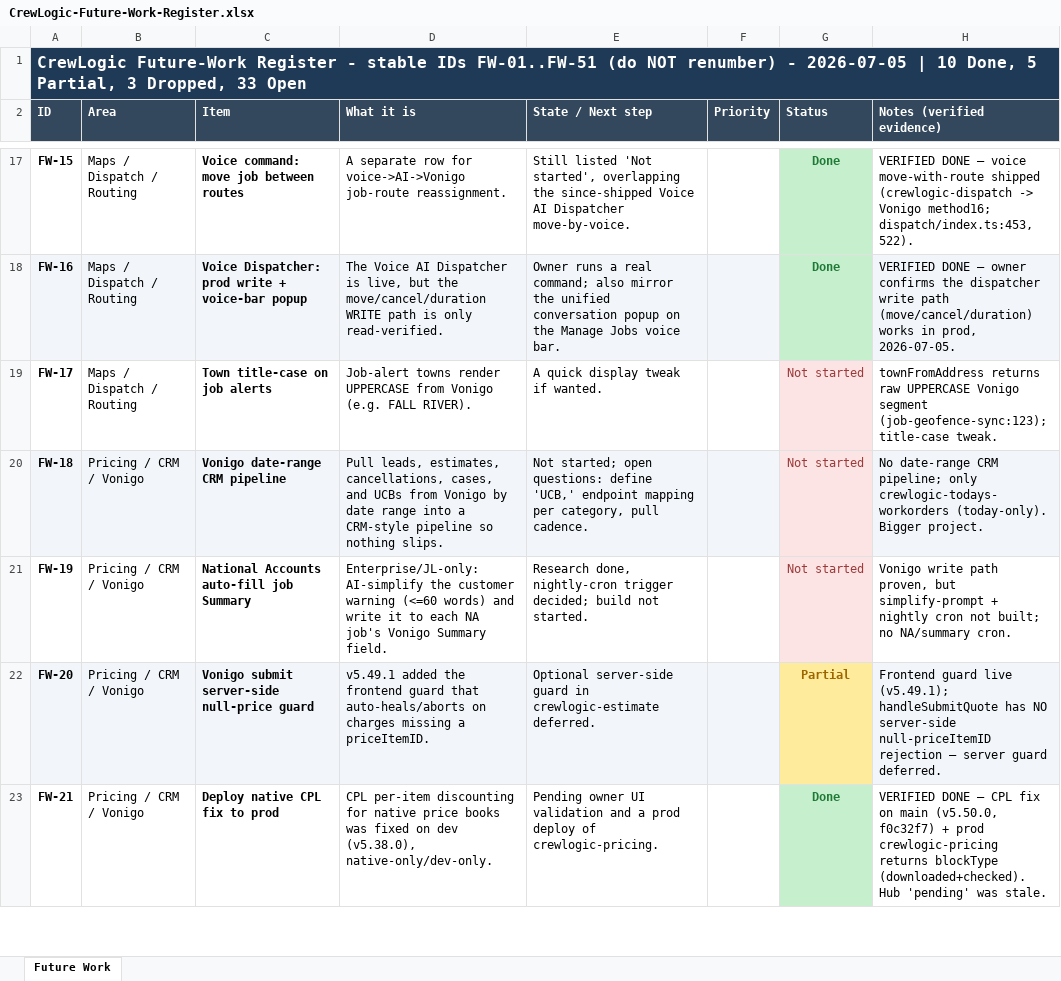
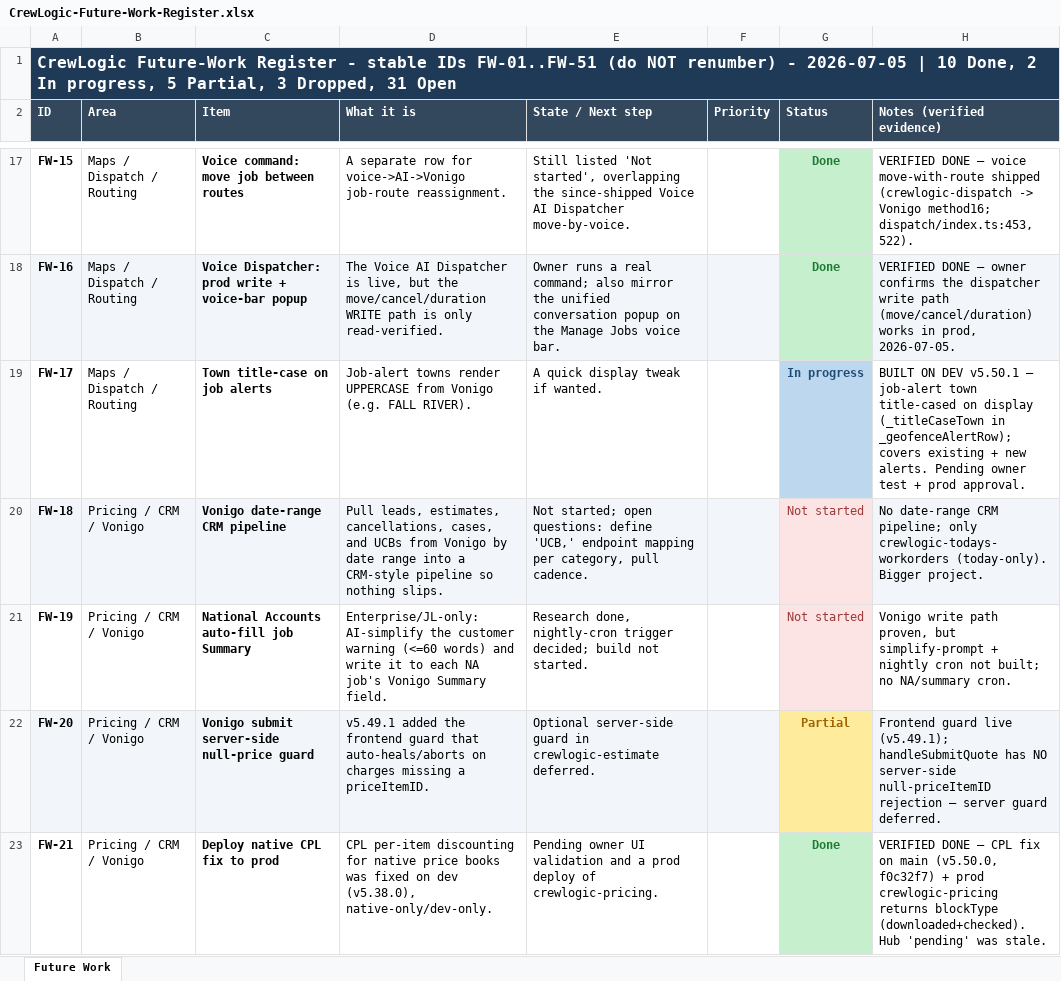
Before and after one commit to ctdennis/crewlogic, an Excel workbook: docs/CrewLogic-Future-Work-Register.xlsx, sheet Future Work, drawn as a sheet; only a part is shown, gaps mark what is left out; values as stored, in another font and other column widths than the file's, no borders; the diff covers the shown part only; the diff names each change by its address in the sheet, - before the commit and + after, or states it on an @@ line.

```diff
--- a/docs/CrewLogic-Future-Work-Register.xlsx (sheet Future Work)
+++ b/docs/CrewLogic-Future-Work-Register.xlsx (sheet Future Work)
-A1 (ID): …10 Done, 5 Partial, 3 Dropped, 33 Open
+A1 (ID): …10 Done, 2 In progress, 5 Partial, 3 Dropped, 31 Open
-G19 (Status): Not started
+G19 (Status): In progress
@@ G19 fill: #FCE4E4 → #BDD7EE, bold: off → on, text colour: #9C3A3A → #1F4E79 @@
-H19 (Notes (verified evidence)): townFromAddress returns raw UPPERCASE Vonigo segment (job-geofence-sync:123); title-case tweak.
+H19 (Notes (verified evidence)): BUILT ON DEV v5.50.1 — job-alert town title-cased on display (_titleCaseTown in _geofenceAlertRow); covers existing + new alerts. Pending owner test + prod approval.
```
Also changed, not shown: 2 edited cells and cell formats elsewhere in this sheet, 2 other files.
